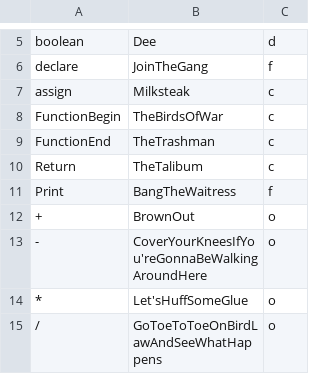
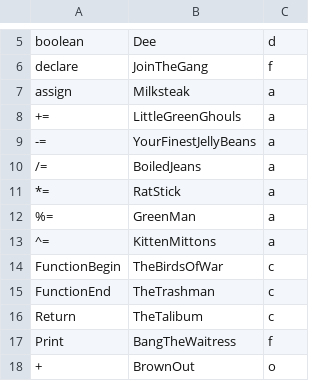
Before and after one commit to emarcey/SunnyLang, a CSV file: cmds.csv, drawn as a sheet; only a part is shown, gaps mark what is left out; the shorter side is filled out with more unchanged rows.

```diff
--- a/cmds.csv
+++ b/cmds.csv
@@ -6,3 +6,9 @@ boolean,Dee,d
 declare,JoinTheGang,f
-assign,Milksteak,c
+assign,Milksteak,a
++=,LittleGreenGhouls,a
+-=,YourFinestJellyBeans,a
+/=,BoiledJeans,a
+*=,RatStick,a
+%=,GreenMan,a
+^=,KittenMittons,a
 FunctionBegin,TheBirdsOfWar,c
```
Also changed, not shown: 6 other files.
